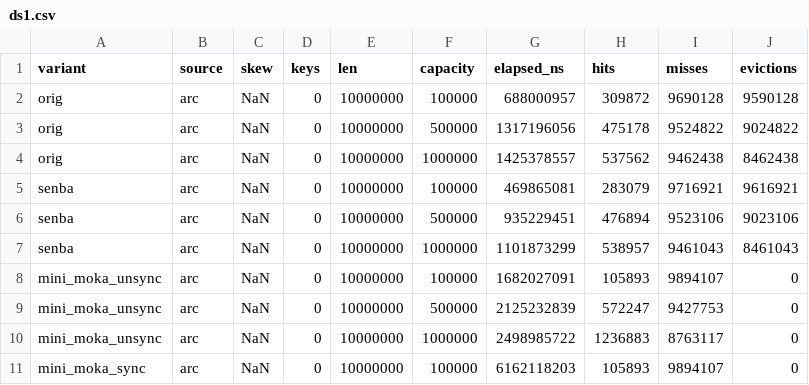
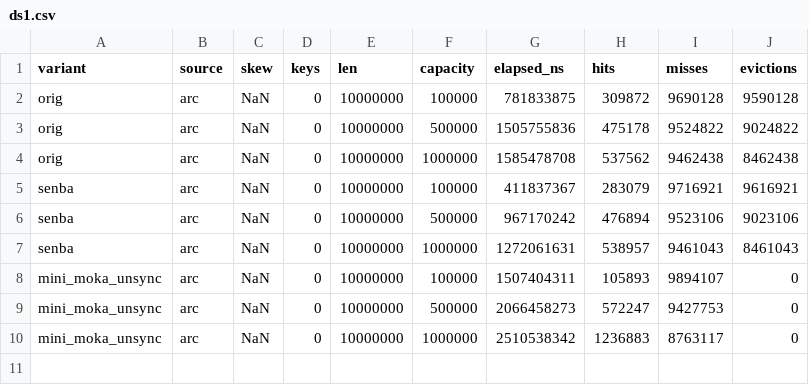
Before and after one commit to saka1/senba-cache, a CSV file: docs/reports/data/2026-05-08-external-lib-sweep/ds1.csv, drawn as a sheet.

```diff
--- a/docs/reports/data/2026-05-08-external-lib-sweep/ds1.csv
+++ b/docs/reports/data/2026-05-08-external-lib-sweep/ds1.csv
@@ -1,11 +1,10 @@
 variant,source,skew,keys,len,capacity,elapsed_ns,hits,misses,evictions
-orig,arc,NaN,0,10000000,100000,688000957,309872,9690128,9590128
-orig,arc,NaN,0,10000000,500000,1317196056,475178,9524822,9024822
-orig,arc,NaN,0,10000000,1000000,1425378557,537562,9462438,8462438
-senba,arc,NaN,0,10000000,100000,469865081,283079,9716921,9616921
-senba,arc,NaN,0,10000000,500000,935229451,476894,9523106,9023106
-senba,arc,NaN,0,10000000,1000000,1101873299,538957,9461043,8461043
-mini_moka_unsync,arc,NaN,0,10000000,100000,1682027091,105893,9894107,0
-mini_moka_unsync,arc,NaN,0,10000000,500000,2125232839,572247,9427753,0
-mini_moka_unsync,arc,NaN,0,10000000,1000000,2498985722,1236883,8763117,0
-mini_moka_sync,arc,NaN,0,10000000,100000,6162118203,105893,9894107,0
+orig,arc,NaN,0,10000000,100000,781833875,309872,9690128,9590128
+orig,arc,NaN,0,10000000,500000,1505755836,475178,9524822,9024822
+orig,arc,NaN,0,10000000,1000000,1585478708,537562,9462438,8462438
+senba,arc,NaN,0,10000000,100000,411837367,283079,9716921,9616921
+senba,arc,NaN,0,10000000,500000,967170242,476894,9523106,9023106
+senba,arc,NaN,0,10000000,1000000,1272061631,538957,9461043,8461043
+mini_moka_unsync,arc,NaN,0,10000000,100000,1507404311,105893,9894107,0
+mini_moka_unsync,arc,NaN,0,10000000,500000,2066458273,572247,9427753,0
+mini_moka_unsync,arc,NaN,0,10000000,1000000,2510538342,1236883,8763117,0
```
Also changed, not shown: docs/reports/data/2026-05-08-external-lib-sweep/concat.csv, docs/reports/data/2026-05-08-external-lib-sweep/oltp-extended.csv, 25 other files.
